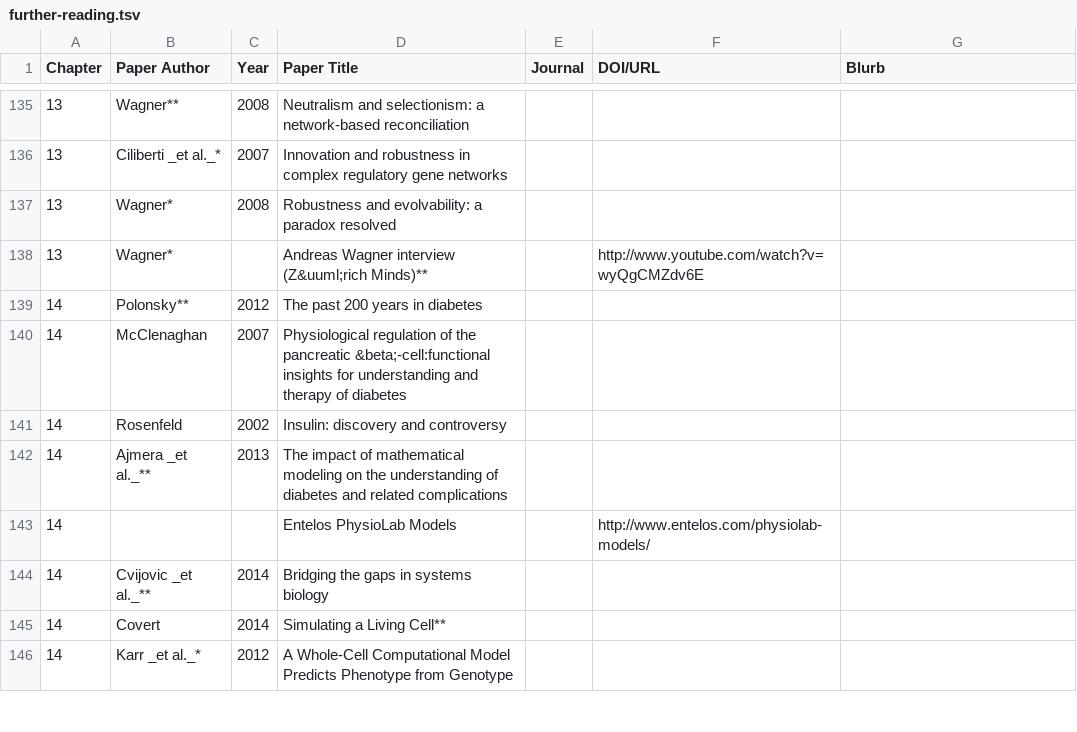
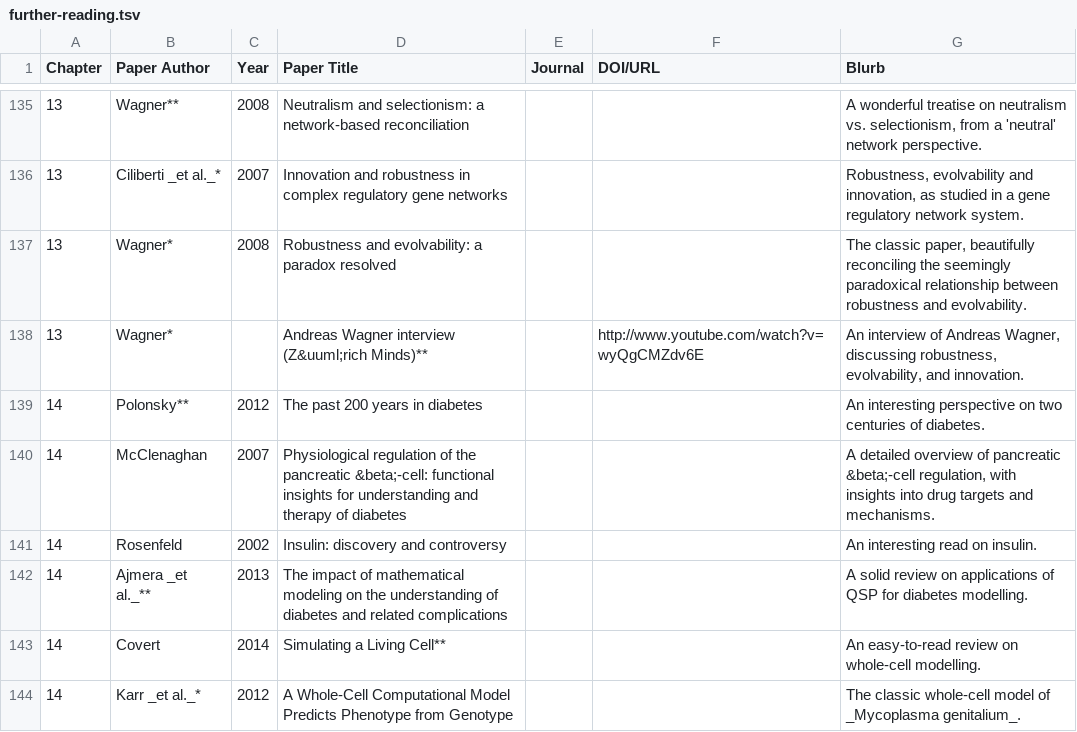
Before and after one commit to RamanLab/SysBioBook, a TSV file: content/resources/further-reading/further-reading.tsv, drawn as a sheet; only a part is shown, gaps mark what is left out; the diff covers the shown part only.

```diff
--- a/content/resources/further-reading/further-reading.tsv
+++ b/content/resources/further-reading/further-reading.tsv
@@ -135,12 +135,10 @@ Chapter	Paper Author	Year	Paper Title	Journal	DOI/URL	Blurb
-13	Wagner**	2008	Neutralism and selectionism: a network-based reconciliation			
-13	Ciliberti _et al._*	2007	Innovation and robustness in complex regulatory gene networks			
-13	Wagner*	2008	Robustness and evolvability: a paradox resolved			
-13	Wagner*		Andreas Wagner interview (Z&uuml;rich Minds)**		http://www.youtube.com/watch?v=wyQgCMZdv6E	
-14	Polonsky**	2012	The past 200 years in diabetes			
-14	McClenaghan	2007	Physiological regulation of the pancreatic &beta;-cell:functional insights for understanding and therapy of diabetes			
-14	Rosenfeld	2002	Insulin: discovery and controversy			
-14	Ajmera _et al._**	2013	The impact of mathematical modeling on the understanding of diabetes and related complications			
-14			Entelos PhysioLab Models		http://www.entelos.com/physiolab-models/	
-14	Cvijovic _et al._**	2014	Bridging the gaps in systems biology			
-14	Covert	2014	Simulating a Living Cell**			
-14	Karr _et al._*	2012	A Whole-Cell Computational Model Predicts Phenotype from Genotype			
+13	Wagner**	2008	Neutralism and selectionism: a network-based reconciliation			"A wonderful treatise on neutralism vs. selectionism, from a 'neutral' network perspective."
+13	Ciliberti _et al._*	2007	Innovation and robustness in complex regulatory gene networks			"Robustness, evolvability and innovation, as studied in a gene regulatory network system."
+13	Wagner*	2008	Robustness and evolvability: a paradox resolved			"The classic paper, beautifully reconciling the seemingly paradoxical relationship between robustness and evolvability."
+13	Wagner*		Andreas Wagner interview (Z&uuml;rich Minds)**		http://www.youtube.com/watch?v=wyQgCMZdv6E	"An interview of Andreas Wagner, discussing robustness, evolvability, and innovation."
+14	Polonsky**	2012	The past 200 years in diabetes			An interesting perspective on two centuries of diabetes.
+14	McClenaghan	2007	Physiological regulation of the pancreatic &beta;-cell: functional insights for understanding and therapy of diabetes			"A detailed overview of pancreatic &beta;-cell regulation, with insights into drug targets and mechanisms."
+14	Rosenfeld	2002	Insulin: discovery and controversy			An interesting read on insulin.
+14	Ajmera _et al._**	2013	The impact of mathematical modeling on the understanding of diabetes and related complications			A solid review on applications of QSP for diabetes modelling.
+14	Covert	2014	Simulating a Living Cell**			An easy-to-read review on whole-cell modelling.
+14	Karr _et al._*	2012	A Whole-Cell Computational Model Predicts Phenotype from Genotype			The classic whole-cell model of _Mycoplasma genitalium_.
```
Also changed, not shown: 1 added row and 74 edited cells elsewhere in this file.
